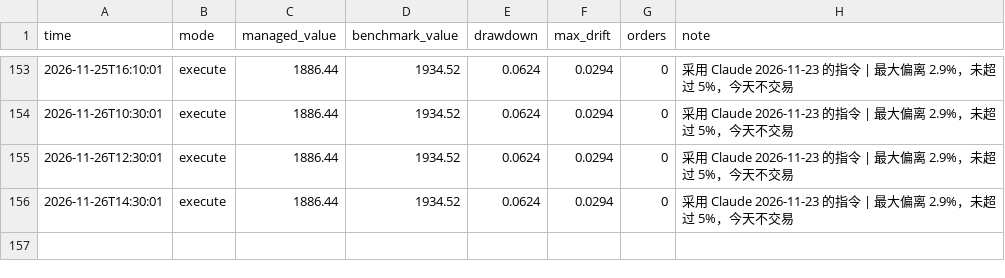
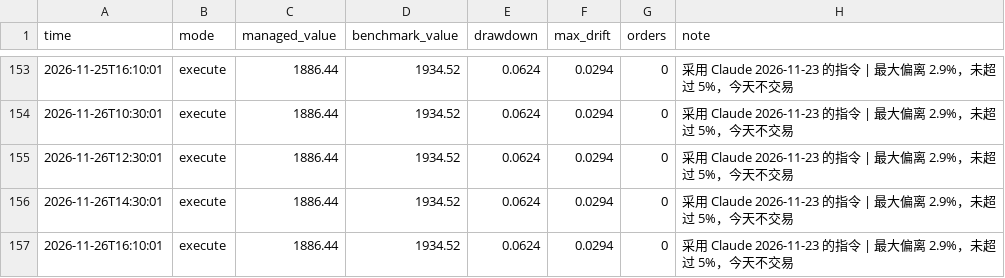
Before and after one commit to Mitchell0402/moomoo, a CSV file: logs/summary.csv, drawn as a sheet; only a part is shown, gaps mark what is left out.

```diff
--- a/logs/summary.csv
+++ b/logs/summary.csv
@@ -156 +156,2 @@ time,mode,managed_value,benchmark_value,drawdown,max_drift,orders,note
 2026-11-26T14:30:01,execute,1886.44,1934.52,0.0624,0.0294,0,采用 Claude 2026-11-23 的指令 | 最大偏离 2.9%，未超过 5%，今天不交易
+2026-11-26T16:10:01,execute,1886.44,1934.52,0.0624,0.0294,0,采用 Claude 2026-11-23 的指令 | 最大偏离 2.9%，未超过 5%，今天不交易
```
Also changed, not shown: logs/strategies.csv, 2 other files.
